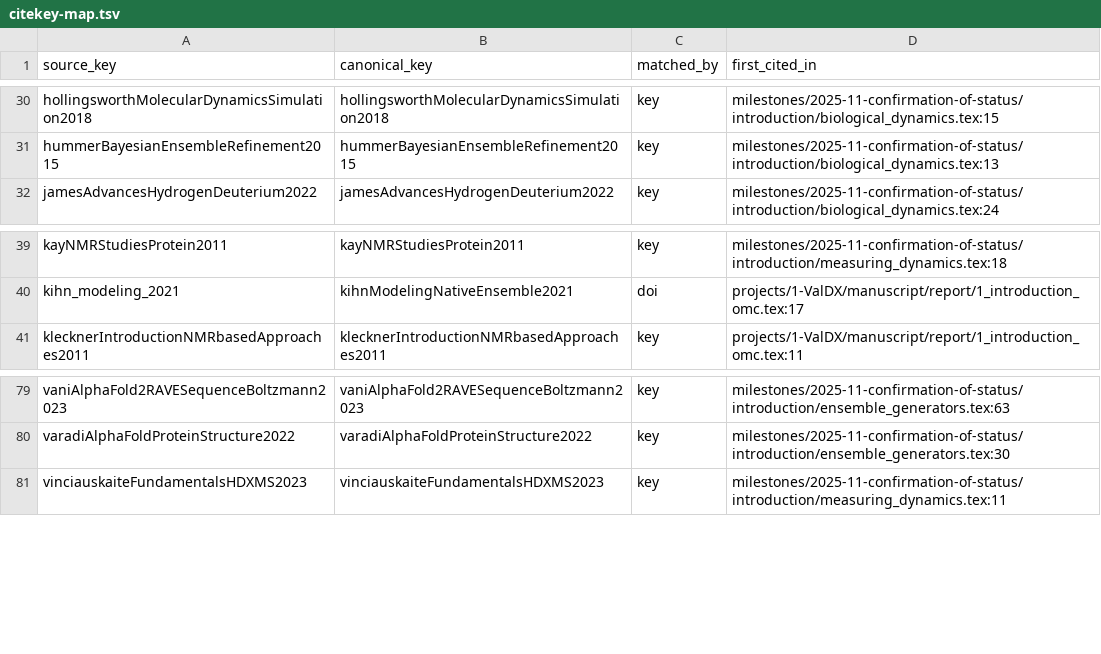
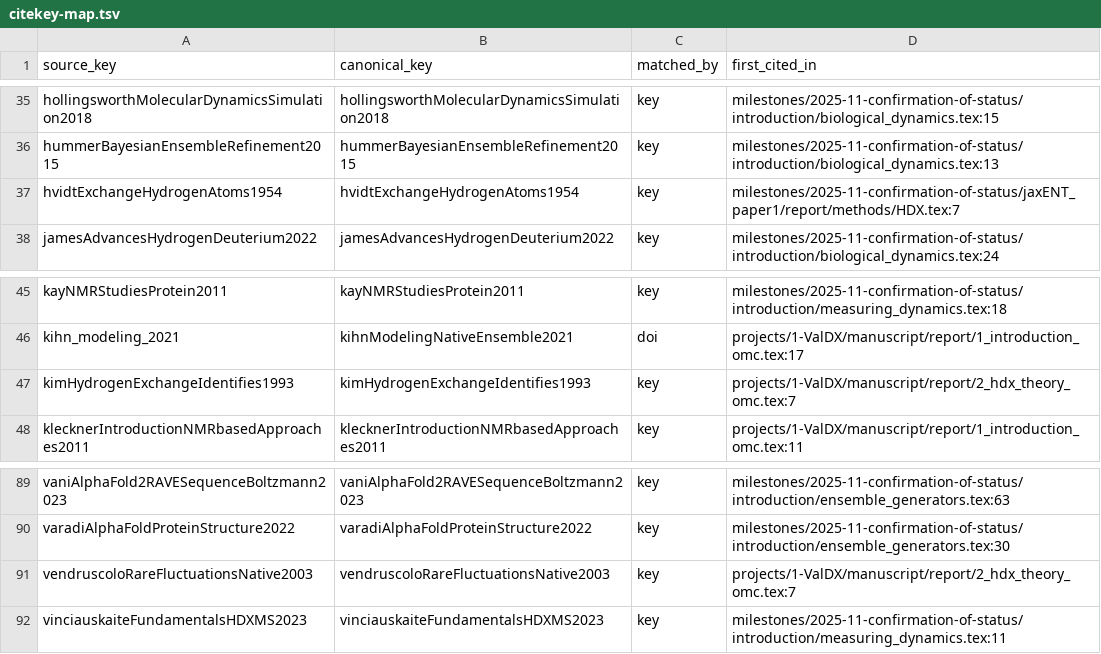
Before and after one commit to alexisiddiqui/Interpretable-Integration-of-HDX-MS-with-Modern-Protein-Ensemble-Generation, a TSV file: thesis/citekey-map.tsv, drawn as a sheet; only a part is shown, gaps mark what is left out; the diff covers the shown part only.

Commit message:
kb: seed HDX theory papers cited by the ValDX and jaxENT HDX sections
Ten paper stubs and bib entries from 2_hdx_theory_omc.tex and the jaxENT
SI HDX.tex; PDFs for Bai 1993, Englander 1997 and Skinner 2012. No PDF in
Zotero for six (incl. Linderstrom-Lang 1966, Smith 1997); Park 2015 is
unreadable.

```diff
--- a/thesis/citekey-map.tsv
+++ b/thesis/citekey-map.tsv
@@ -31,2 +36,3 @@ hollingsworthMolecularDynamicsSimulation2018	hollingsworthMolecularDynamicsSimul
 hummerBayesianEnsembleRefinement2015	hummerBayesianEnsembleRefinement2015	key	milestones/2025-11-confirmation-of-status/introduction/biological_dynamics.tex:13
+hvidtExchangeHydrogenAtoms1954	hvidtExchangeHydrogenAtoms1954	key	milestones/2025-11-confirmation-of-status/jaxENT_paper1/report/methods/HDX.tex:7
 jamesAdvancesHydrogenDeuterium2022	jamesAdvancesHydrogenDeuterium2022	key	milestones/2025-11-confirmation-of-status/introduction/biological_dynamics.tex:24
@@ -40,2 +46,3 @@ kayNMRStudiesProtein2011	kayNMRStudiesProtein2011	key	milestones/2025-11-confirm
 kihn_modeling_2021	kihnModelingNativeEnsemble2021	doi	projects/1-ValDX/manuscript/report/1_introduction_omc.tex:17
+kimHydrogenExchangeIdentifies1993	kimHydrogenExchangeIdentifies1993	key	projects/1-ValDX/manuscript/report/2_hdx_theory_omc.tex:7
 klecknerIntroductionNMRbasedApproaches2011	klecknerIntroductionNMRbasedApproaches2011	key	projects/1-ValDX/manuscript/report/1_introduction_omc.tex:11
@@ -80,2 +90,3 @@ vaniAlphaFold2RAVESequenceBoltzmann2023	vaniAlphaFold2RAVESequenceBoltzmann2023
 varadiAlphaFoldProteinStructure2022	varadiAlphaFoldProteinStructure2022	key	milestones/2025-11-confirmation-of-status/introduction/ensemble_generators.tex:30
+vendruscoloRareFluctuationsNative2003	vendruscoloRareFluctuationsNative2003	key	projects/1-ValDX/manuscript/report/2_hdx_theory_omc.tex:7
 vinciauskaiteFundamentalsHDXMS2023	vinciauskaiteFundamentalsHDXMS2023	key	milestones/2025-11-confirmation-of-status/introduction/measuring_dynamics.tex:11
```
Also changed, not shown: 8 added rows elsewhere in this file, 12 other files.
